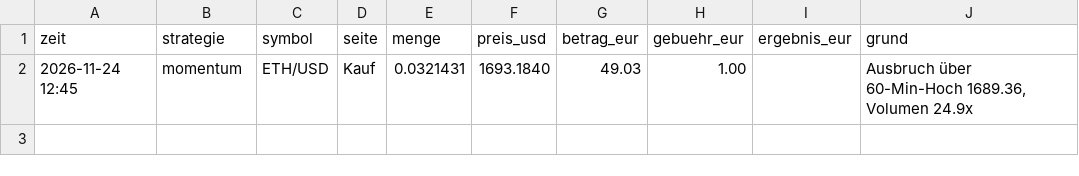
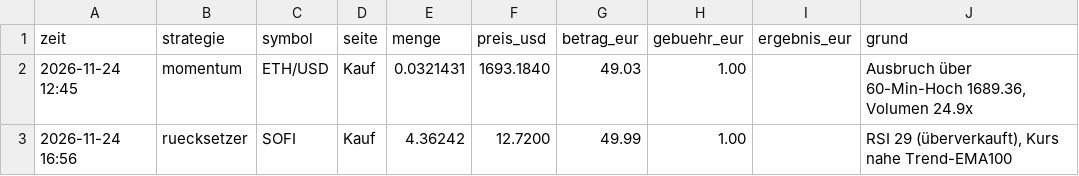
Before and after one commit to forestblood/jarvis-papertrader, a CSV file: berichte/journal.csv, drawn as a sheet; the diff names each change by its address in the sheet, - before the commit and + after, or states it on an @@ line.

```diff
--- a/berichte/journal.csv
+++ b/berichte/journal.csv
+row 3: 2026-11-24 16:56 | ruecksetzer | SOFI | Kauf | 4.36242 | 12.7200 | 49.99 | 1.00 |  | RSI 29 (überverkauft), Kurs nahe Trend-EMA100
```
Also changed, not shown: berichte/verlauf.csv, 4 other files.
